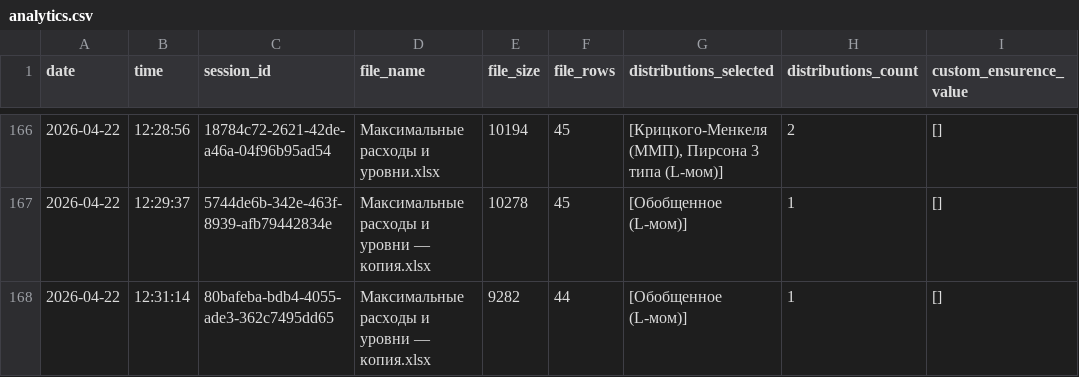
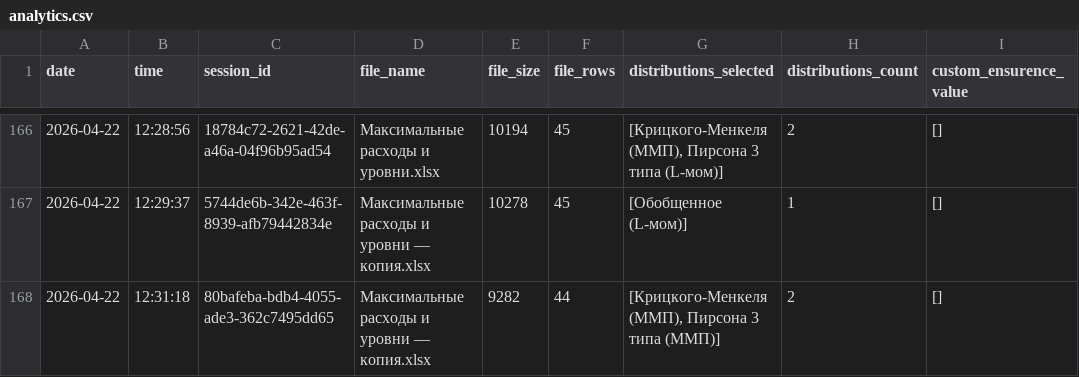
Before and after one commit to IliaKurdukov/the_security_curves, a CSV file: analytics.csv, drawn as a sheet; only a part is shown, gaps mark what is left out.

Commit message:
Update analytics: 2026-04-22 12:31

```diff
--- a/analytics.csv
+++ b/analytics.csv
@@ -167,2 +167,2 @@ date;time;session_id;file_name;file_size;file_rows;distributions_selected;distri
 2026-04-22;12:29:37;5744de6b-342e-463f-8939-afb79442834e;Максимальные расходы и уровни — копия.xlsx;10278;45;[Обобщенное (L-мом)];1;[]
-2026-04-22;12:31:14;80bafeba-bdb4-4055-ade3-362c7495dd65;Максимальные расходы и уровни — копия.xlsx;9282;44;[Обобщенное (L-мом)];1;[]
+2026-04-22;12:31:18;80bafeba-bdb4-4055-ade3-362c7495dd65;Максимальные расходы и уровни — копия.xlsx;9282;44;[Крицкого-Менкеля (ММП), Пирсона 3 типа (ММП)];2;[]
```
